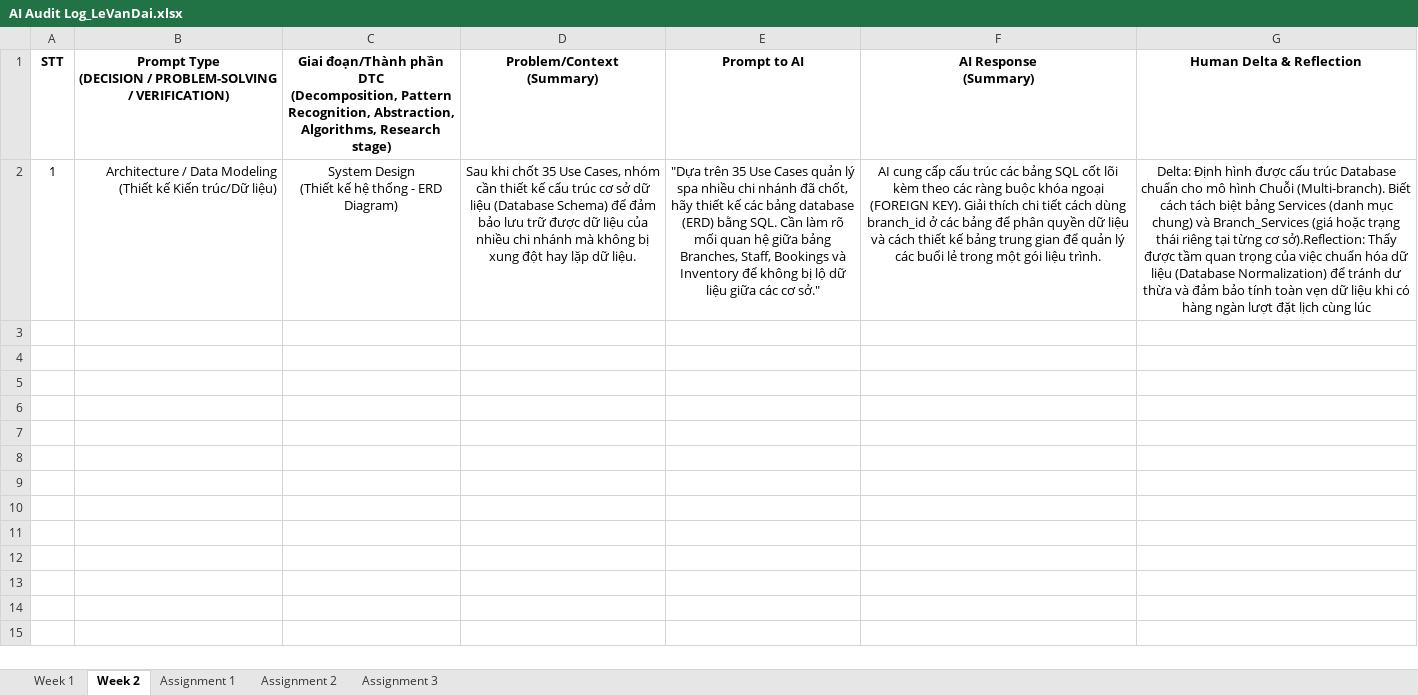
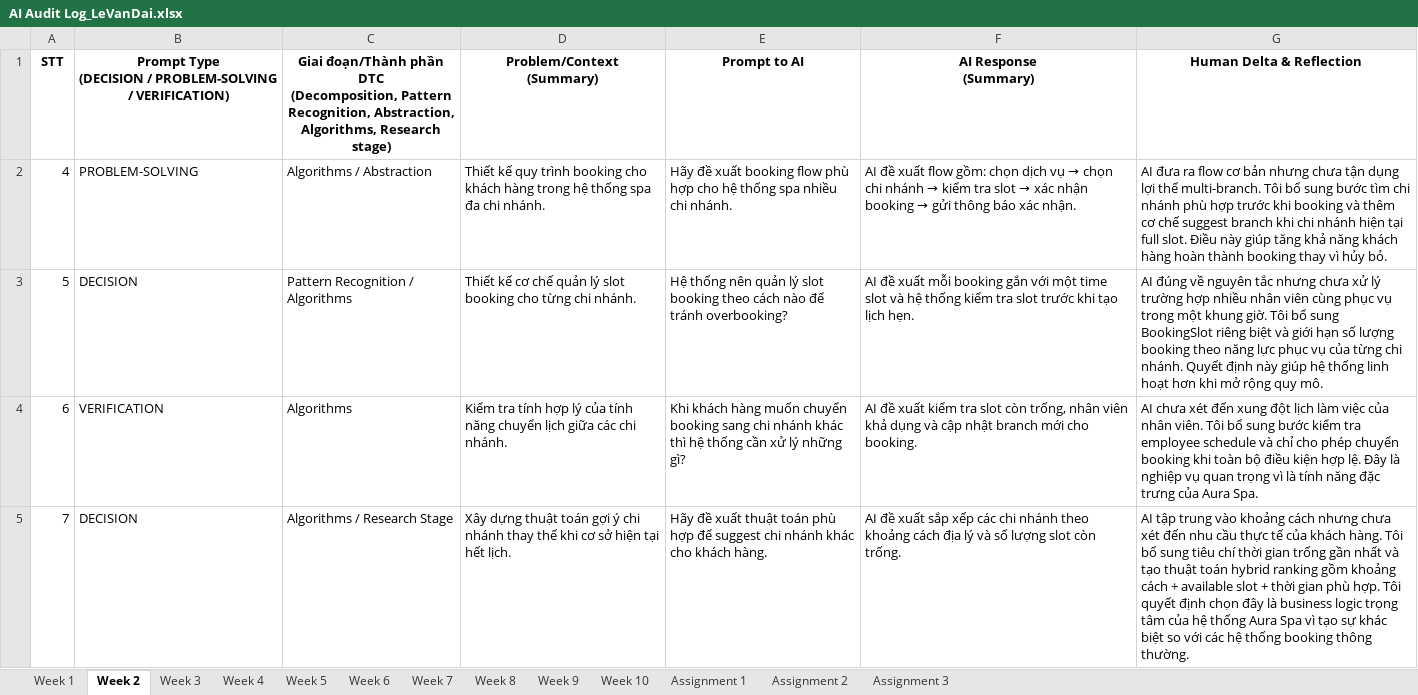
Before and after one commit to FudnSwp391/ai-audit-log-LeVanDaiDE290256, an Excel workbook: AI Audit Log_LeVanDai.xlsx, sheet Week 2, drawn as a sheet; values as stored, in another font and other column widths than the file's, no borders; removed rows and columns are numbered as before the commit, all else as after; ↵ is a line break in a cell; the diff names each change by its address in the sheet, - before the commit and + after, or states it on an @@ line.

Commit message:
week4_commit

```diff
--- a/AI Audit Log_LeVanDai.xlsx (sheet Week 2)
+++ b/AI Audit Log_LeVanDai.xlsx (sheet Week 2)
+sheet tab: Week 3
+sheet tab: Week 4
+sheet tab: Week 5
+sheet tab: Week 6
+sheet tab: Week 7
+sheet tab: Week 8
+sheet tab: Week 9
+sheet tab: Week 10
-row 2: 1 | Architecture / Data Modeling (Thiết kế Kiến trúc/Dữ liệu) | System Design ↵ (Thiết kế hệ thống - ERD Diagram) | Sau khi chốt 35 Use Cases, nhóm cần thiết kế cấu trúc cơ sở dữ liệu (Database Schema) để đảm bảo lưu trữ được dữ liệu của nhiều chi nhánh mà không bị xung đột hay lặp dữ liệu. | "Dựa trên 35 Use Cases quản lý spa nhiều chi nhánh đã chốt, hãy thiết kế các bảng database (ERD) bằng SQL. Cần làm rõ mối quan hệ giữa bảng Branches, Staff, Bookings và Inventory để không bị lộ dữ liệu giữa các cơ sở." | AI cung cấp cấu trúc các bảng SQL cốt lõi kèm theo các ràng buộc khóa ngoại (FOREIGN KEY). Giải thích chi tiết cách dùng branch_id ở các bảng để phân quyền dữ liệu và cách thiết kế bảng trung gian để quản lý các buổi lẻ trong một gói liệu trình. | Delta: Định hình được cấu trúc Database chuẩn cho mô hình Chuỗi (Multi-branch). Biết cách tách biệt bảng Services (danh mục chung) và Branch_Services (giá hoặc trạng thái riêng tại từng cơ sở).Reflection: Thấy được tầm quan trọng của việc chuẩn hóa dữ liệu (Database Normalization) để tránh dư thừa và đảm bảo tính toàn vẹn dữ liệu khi có hàng ngàn lượt đặt lịch cùng lúc
+row 2: 4 | PROBLEM-SOLVING | Algorithms / Abstraction | Thiết kế quy trình booking cho khách hàng trong hệ thống spa đa chi nhánh. | Hãy đề xuất booking flow phù hợp cho hệ thống spa nhiều chi nhánh. | AI đề xuất flow gồm: chọn dịch vụ → chọn chi nhánh → kiểm tra slot → xác nhận booking → gửi thông báo xác nhận. | AI đưa ra flow cơ bản nhưng chưa tận dụng lợi thế multi-branch. Tôi bổ sung bước tìm chi nhánh phù hợp trước khi booking và thêm cơ chế suggest branch khi chi nhánh hiện tại full slot. Điều này giúp tăng khả năng khách hàng hoàn thành booking thay vì hủy bỏ.
+row 3: 5 | DECISION | Pattern Recognition / Algorithms | Thiết kế cơ chế quản lý slot booking cho từng chi nhánh. | Hệ thống nên quản lý slot booking theo cách nào để tránh overbooking? | AI đề xuất mỗi booking gắn với một time slot và hệ thống kiểm tra slot trước khi tạo lịch hẹn. | AI đúng về nguyên tắc nhưng chưa xử lý trường hợp nhiều nhân viên cùng phục vụ trong một khung giờ. Tôi bổ sung BookingSlot riêng biệt và giới hạn số lượng booking theo năng lực phục vụ của từng chi nhánh. Quyết định này giúp hệ thống linh hoạt hơn khi mở rộng quy mô.
+row 4: 6 | VERIFICATION | Algorithms | Kiểm tra tính hợp lý của tính năng chuyển lịch giữa các chi nhánh. | Khi khách hàng muốn chuyển booking sang chi nhánh khác thì hệ thống cần xử lý những gì? | AI đề xuất kiểm tra slot còn trống, nhân viên khả dụng và cập nhật branch mới cho booking. | AI chưa xét đến xung đột lịch làm việc của nhân viên. Tôi bổ sung bước kiểm tra employee schedule và chỉ cho phép chuyển booking khi toàn bộ điều kiện hợp lệ. Đây là nghiệp vụ quan trọng vì là tính năng đặc trưng của Aura Spa.
+row 5: 7 | DECISION | Algorithms / Research Stage | Xây dựng thuật toán gợi ý chi nhánh thay thế khi cơ sở hiện tại hết lịch. | Hãy đề xuất thuật toán phù hợp để suggest chi nhánh khác cho khách hàng. | AI đề xuất sắp xếp các chi nhánh theo khoảng cách địa lý và số lượng slot còn trống. | AI tập trung vào khoảng cách nhưng chưa xét đến nhu cầu thực tế của khách hàng. Tôi bổ sung tiêu chí thời gian trống gần nhất và tạo thuật toán hybrid ranking gồm khoảng cách + available slot + thời gian phù hợp. Tôi quyết định chọn đây là business logic trọng tâm của hệ thống Aura Spa vì tạo sự khác biệt so với các hệ thống booking thông thường.
```
Also changed, not shown: sheet Week 1.
